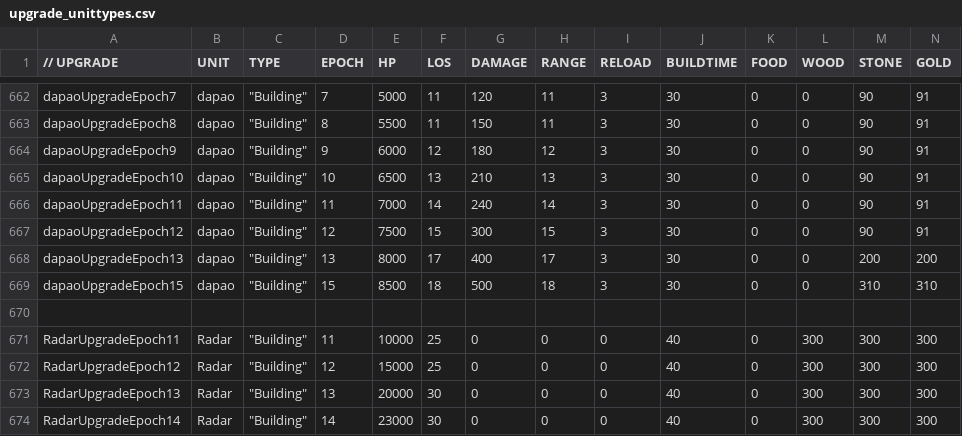
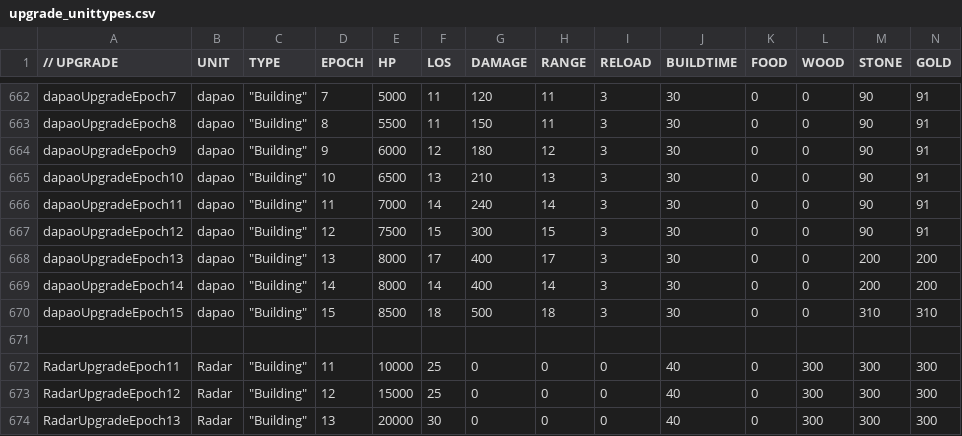
Before and after one commit to luojiang419/ee2, a CSV file: game-metadata/EE2X_db/TechTree/upgrade_unittypes.csv, drawn as a sheet; only a part is shown, gaps mark what is left out; the shorter side is filled out with more unchanged rows; rows hold the shown columns only; the diff names each change by its address in the sheet, - before the commit and + after, or states it on an @@ line.

```diff
--- a/game-metadata/EE2X_db/TechTree/upgrade_unittypes.csv
+++ b/game-metadata/EE2X_db/TechTree/upgrade_unittypes.csv
+row 669: dapaoUpgradeEpoch14 | dapao | "Building" | 14 | 8000 | 14 | 400 | 14 | 3 | 30 | 0 | 0 | 200 | 200
```
Also changed, not shown: 4 other files.
